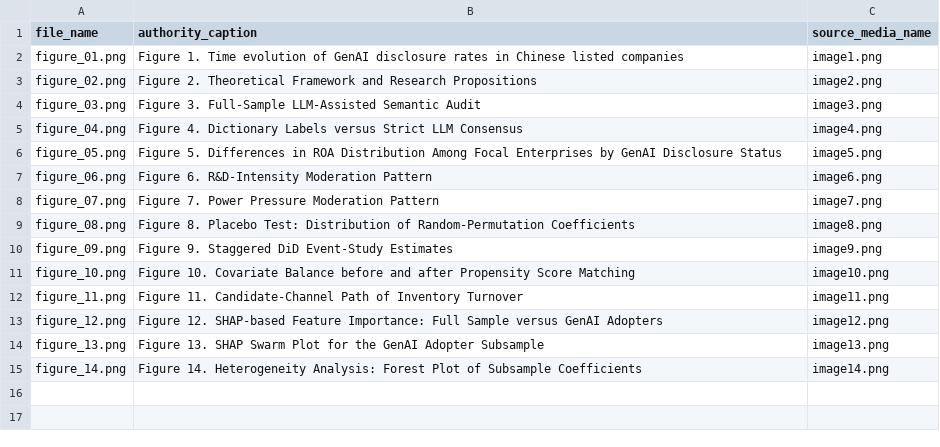
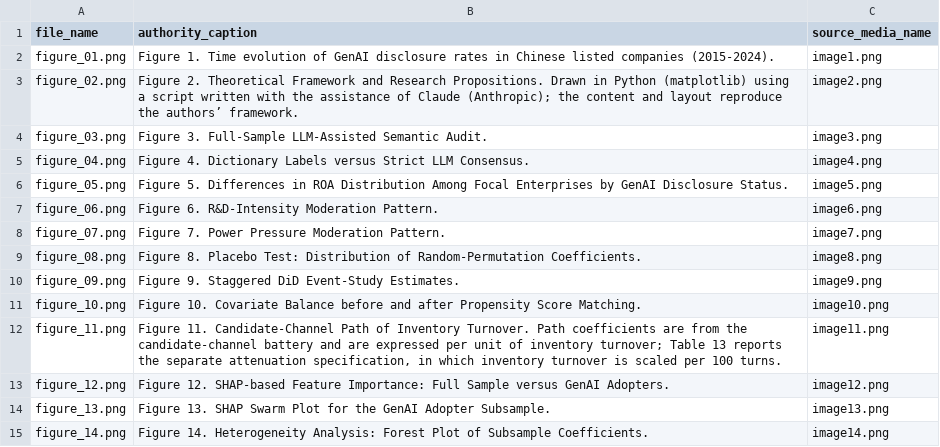
Before and after one commit to ran113381/paper-supplementary-materials, a CSV file: output/figures/manuscript_render/FIGURE_INDEX.csv, drawn as a sheet.

```diff
--- a/output/figures/manuscript_render/FIGURE_INDEX.csv
+++ b/output/figures/manuscript_render/FIGURE_INDEX.csv
@@ -1,15 +1,15 @@
 file_name,authority_caption,source_media_name
-figure_01.png,Figure 1. Time evolution of GenAI disclosure rates in Chinese listed companies,image1.png
-figure_02.png,Figure 2. Theoretical Framework and Research Propositions,image2.png
-figure_03.png,Figure 3. Full-Sample LLM-Assisted Semantic Audit,image3.png
-figure_04.png,Figure 4. Dictionary Labels versus Strict LLM Consensus,image4.png
-figure_05.png,Figure 5. Differences in ROA Distribution Among Focal Enterprises by GenAI Disclosure Status,image5.png
-figure_06.png,Figure 6. R&D-Intensity Moderation Pattern,image6.png
-figure_07.png,Figure 7. Power Pressure Moderation Pattern,image7.png
-figure_08.png,Figure 8. Placebo Test: Distribution of Random-Permutation Coefficients,image8.png
-figure_09.png,Figure 9. Staggered DiD Event-Study Estimates,image9.png
-figure_10.png,Figure 10. Covariate Balance before and after Propensity Score Matching,image10.png
-figure_11.png,Figure 11. Candidate-Channel Path of Inventory Turnover,image11.png
-figure_12.png,Figure 12. SHAP-based Feature Importance: Full Sample versus GenAI Adopters,image12.png
-figure_13.png,Figure 13. SHAP Swarm Plot for the GenAI Adopter Subsample,image13.png
-figure_14.png,Figure 14. Heterogeneity Analysis: Forest Plot of Subsample Coefficients,image14.png
+figure_01.png,Figure 1. Time evolution of GenAI disclosure rates in Chinese listed companies (2015-2024).,image1.png
+figure_02.png,Figure 2. Theoretical Framework and Research Propositions. Drawn in Python (matplotlib) using a script written with the assistance of Claude (Anthropic); the content and layout reproduce the authors’ framework.,image2.png
+figure_03.png,Figure 3. Full-Sample LLM-Assisted Semantic Audit.,image3.png
+figure_04.png,Figure 4. Dictionary Labels versus Strict LLM Consensus.,image4.png
+figure_05.png,Figure 5. Differences in ROA Distribution Among Focal Enterprises by GenAI Disclosure Status.,image5.png
+figure_06.png,Figure 6. R&D-Intensity Moderation Pattern.,image6.png
+figure_07.png,Figure 7. Power Pressure Moderation Pattern.,image7.png
+figure_08.png,Figure 8. Placebo Test: Distribution of Random-Permutation Coefficients.,image8.png
+figure_09.png,Figure 9. Staggered DiD Event-Study Estimates.,image9.png
+figure_10.png,Figure 10. Covariate Balance before and after Propensity Score Matching.,image10.png
+figure_11.png,"Figure 11. Candidate-Channel Path of Inventory Turnover. Path coefficients are from the candidate-channel battery and are expressed per unit of inventory turnover; Table 13 reports the separate attenuation specification, in which inventory turnover is scaled per 100 turns.",image11.png
+figure_12.png,Figure 12. SHAP-based Feature Importance: Full Sample versus GenAI Adopters.,image12.png
+figure_13.png,Figure 13. SHAP Swarm Plot for the GenAI Adopter Subsample.,image13.png
+figure_14.png,Figure 14. Heterogeneity Analysis: Forest Plot of Subsample Coefficients.,image14.png
```
Also changed, not shown: PACKAGE_MANIFEST.csv, output/tables/TABLE_INDEX.csv, 23 other files.
